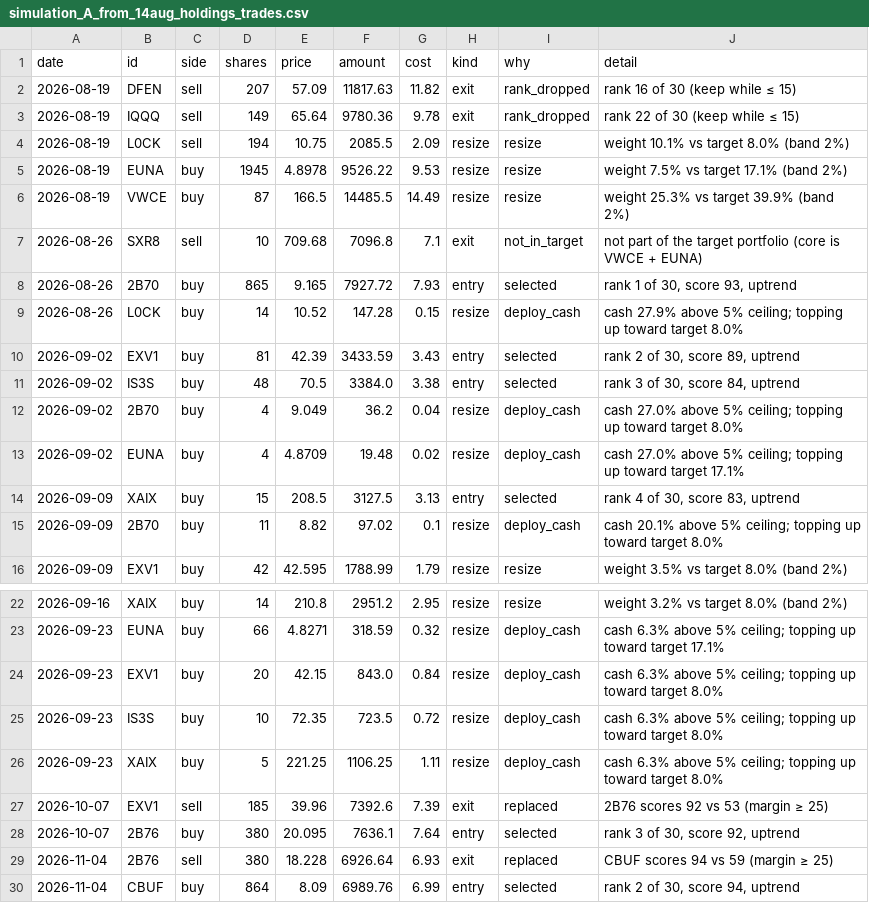
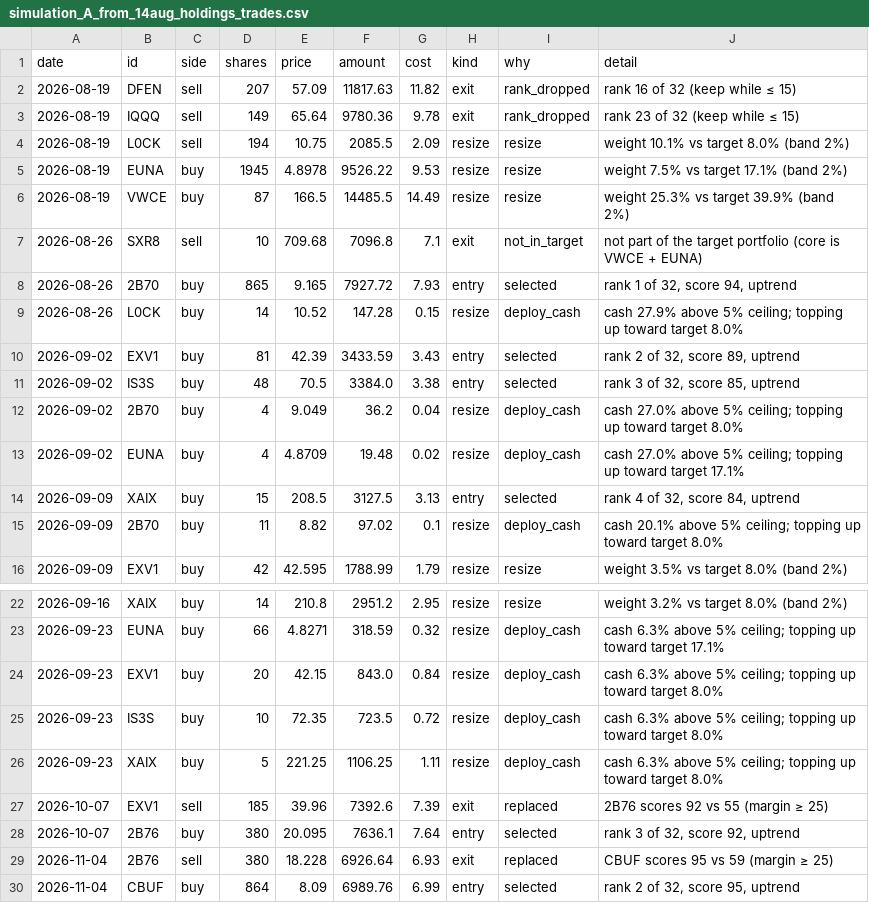
Before and after one commit to market-predictions/weekly-etf-eu, a CSV file: v2/evidence/simulation_A_from_14aug_holdings_trades.csv, drawn as a sheet; only a part is shown, gaps mark what is left out.

```diff
--- a/v2/evidence/simulation_A_from_14aug_holdings_trades.csv
+++ b/v2/evidence/simulation_A_from_14aug_holdings_trades.csv
@@ -1,4 +1,4 @@
 date,id,side,shares,price,amount,cost,kind,why,detail
-2026-08-19,DFEN,sell,207,57.09,11817.63,11.82,exit,rank_dropped,rank 16 of 30 (keep while ≤ 15)
-2026-08-19,IQQQ,sell,149,65.64,9780.36,9.78,exit,rank_dropped,rank 22 of 30 (keep while ≤ 15)
+2026-08-19,DFEN,sell,207,57.09,11817.63,11.82,exit,rank_dropped,rank 16 of 32 (keep while ≤ 15)
+2026-08-19,IQQQ,sell,149,65.64,9780.36,9.78,exit,rank_dropped,rank 23 of 32 (keep while ≤ 15)
 2026-08-19,L0CK,sell,194,10.75,2085.5,2.09,resize,resize,weight 10.1% vs target 8.0% (band 2%)
@@ -7,9 +7,9 @@ date,id,side,shares,price,amount,cost,kind,why,detail
 2026-08-26,SXR8,sell,10,709.68,7096.8,7.1,exit,not_in_target,not part of the target portfolio (core is VWCE + EUNA)
-2026-08-26,2B70,buy,865,9.165,7927.72,7.93,entry,selected,"rank 1 of 30, score 93, uptrend"
+2026-08-26,2B70,buy,865,9.165,7927.72,7.93,entry,selected,"rank 1 of 32, score 94, uptrend"
 2026-08-26,L0CK,buy,14,10.52,147.28,0.15,resize,deploy_cash,cash 27.9% above 5% ceiling; topping up toward target 8.0%
-2026-09-02,EXV1,buy,81,42.39,3433.59,3.43,entry,selected,"rank 2 of 30, score 89, uptrend"
-2026-09-02,IS3S,buy,48,70.5,3384.0,3.38,entry,selected,"rank 3 of 30, score 84, uptrend"
+2026-09-02,EXV1,buy,81,42.39,3433.59,3.43,entry,selected,"rank 2 of 32, score 89, uptrend"
+2026-09-02,IS3S,buy,48,70.5,3384.0,3.38,entry,selected,"rank 3 of 32, score 85, uptrend"
 2026-09-02,2B70,buy,4,9.049,36.2,0.04,resize,deploy_cash,cash 27.0% above 5% ceiling; topping up toward target 8.0%
 2026-09-02,EUNA,buy,4,4.8709,19.48,0.02,resize,deploy_cash,cash 27.0% above 5% ceiling; topping up toward target 17.1%
-2026-09-09,XAIX,buy,15,208.5,3127.5,3.13,entry,selected,"rank 4 of 30, score 83, uptrend"
+2026-09-09,XAIX,buy,15,208.5,3127.5,3.13,entry,selected,"rank 4 of 32, score 84, uptrend"
 2026-09-09,2B70,buy,11,8.82,97.02,0.1,resize,deploy_cash,cash 20.1% above 5% ceiling; topping up toward target 8.0%
@@ -26,5 +26,5 @@ date,id,side,shares,price,amount,cost,kind,why,detail
 2026-09-23,XAIX,buy,5,221.25,1106.25,1.11,resize,deploy_cash,cash 6.3% above 5% ceiling; topping up toward target 8.0%
-2026-10-07,EXV1,sell,185,39.96,7392.6,7.39,exit,replaced,2B76 scores 92 vs 53 (margin ≥ 25)
-2026-10-07,2B76,buy,380,20.095,7636.1,7.64,entry,selected,"rank 3 of 30, score 92, uptrend"
-2026-11-04,2B76,sell,380,18.228,6926.64,6.93,exit,replaced,CBUF scores 94 vs 59 (margin ≥ 25)
-2026-11-04,CBUF,buy,864,8.09,6989.76,6.99,entry,selected,"rank 2 of 30, score 94, uptrend"
+2026-10-07,EXV1,sell,185,39.96,7392.6,7.39,exit,replaced,2B76 scores 92 vs 55 (margin ≥ 25)
+2026-10-07,2B76,buy,380,20.095,7636.1,7.64,entry,selected,"rank 3 of 32, score 92, uptrend"
+2026-11-04,2B76,sell,380,18.228,6926.64,6.93,exit,replaced,CBUF scores 95 vs 59 (margin ≥ 25)
+2026-11-04,CBUF,buy,864,8.09,6989.76,6.99,entry,selected,"rank 2 of 32, score 95, uptrend"
```
Also changed, not shown: v2/evidence/simulation_B_from_cash_2y_trades.csv, v2/state/history.csv, 12 other files.
